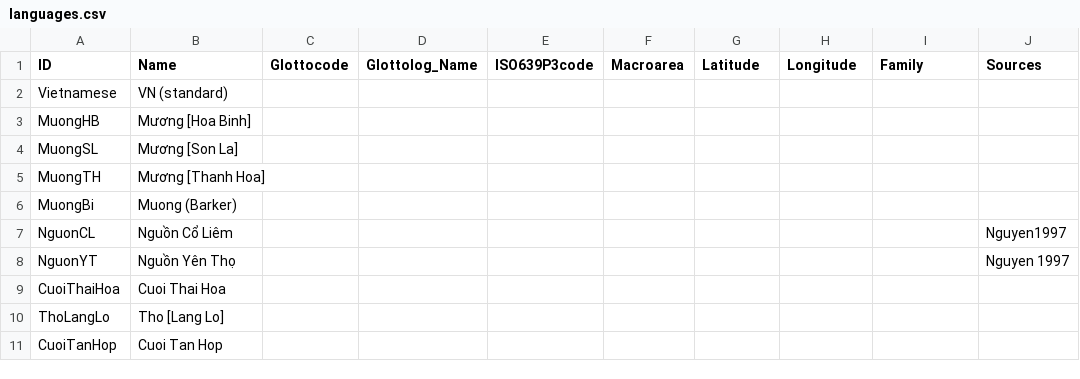
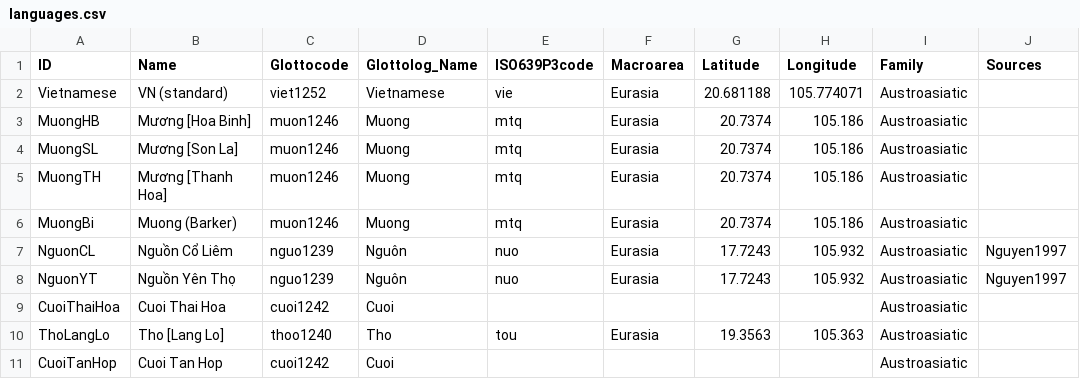
Before and after one commit to lexibank/sidwellvietic, a CSV file: cldf/languages.csv, drawn as a sheet; only a part is shown; the diff covers the shown part only.

```diff
--- a/cldf/languages.csv
+++ b/cldf/languages.csv
@@ -1,11 +1,11 @@
 ID,Name,Glottocode,Glottolog_Name,ISO639P3code,Macroarea,Latitude,Longitude,Family,Sources
-Vietnamese,VN (standard),,,,,,,,
-MuongHB,Mương [Hoa Binh],,,,,,,,
-MuongSL,Mương [Son La],,,,,,,,
-MuongTH,Mương [Thanh Hoa],,,,,,,,
-MuongBi,Muong (Barker),,,,,,,,
-NguonCL,Nguồn Cổ Liêm,,,,,,,,Nguyen1997
-NguonYT,Nguồn Yên Thọ,,,,,,,,Nguyen 1997
-CuoiThaiHoa,Cuoi Thai Hoa,,,,,,,,
-ThoLangLo,Tho [Lang Lo],,,,,,,,
-CuoiTanHop,Cuoi Tan Hop,,,,,,,,
+Vietnamese,VN (standard),viet1252,Vietnamese,vie,Eurasia,20.681188,105.774071,Austroasiatic,
+MuongHB,Mương [Hoa Binh],muon1246,Muong,mtq,Eurasia,20.7374,105.186,Austroasiatic,
+MuongSL,Mương [Son La],muon1246,Muong,mtq,Eurasia,20.7374,105.186,Austroasiatic,
+MuongTH,Mương [Thanh Hoa],muon1246,Muong,mtq,Eurasia,20.7374,105.186,Austroasiatic,
+MuongBi,Muong (Barker),muon1246,Muong,mtq,Eurasia,20.7374,105.186,Austroasiatic,
+NguonCL,Nguồn Cổ Liêm,nguo1239,Nguôn,nuo,Eurasia,17.7243,105.932,Austroasiatic,Nguyen1997
+NguonYT,Nguồn Yên Thọ,nguo1239,Nguôn,nuo,Eurasia,17.7243,105.932,Austroasiatic,Nguyen1997
+CuoiThaiHoa,Cuoi Thai Hoa,cuoi1242,Cuoi,,,,,Austroasiatic,
+ThoLangLo,Tho [Lang Lo],thoo1240,Tho,tou,Eurasia,19.3563,105.363,Austroasiatic,
+CuoiTanHop,Cuoi Tan Hop,cuoi1242,Cuoi,,,,,Austroasiatic,
```
Also changed, not shown: 122 edited cells elsewhere in this file, cldf/cognates.csv, etc/languages.tsv, 13 other files.
